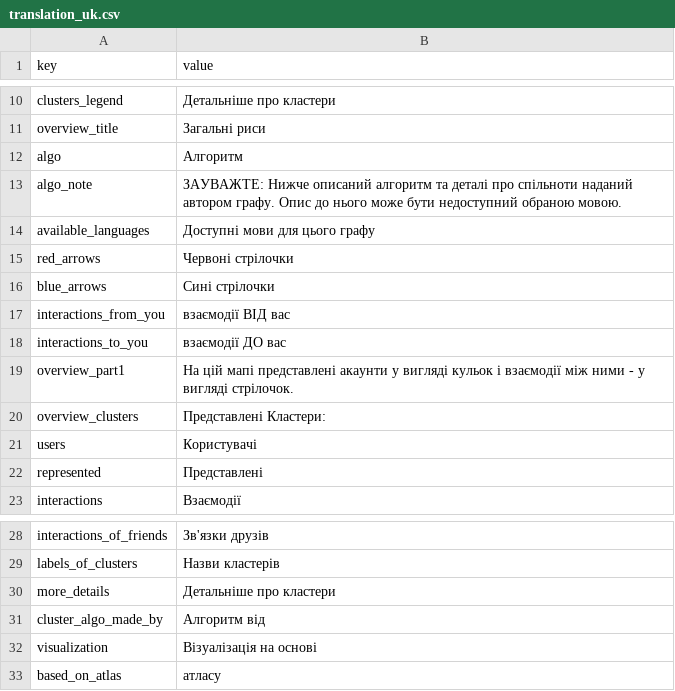
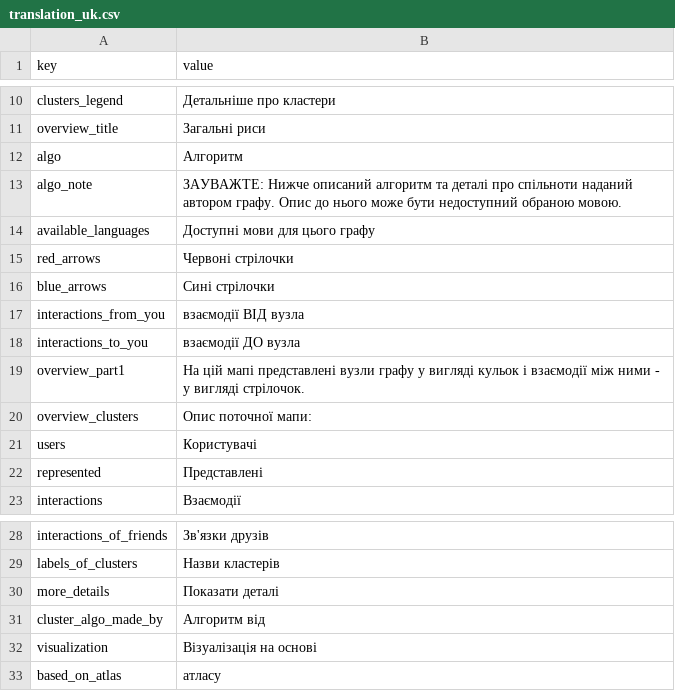
Before and after one commit to uabluerail/atlas, a CSV file: translation_uk.csv, drawn as a sheet; only a part is shown, gaps mark what is left out.

```diff
--- a/translation_uk.csv
+++ b/translation_uk.csv
@@ -16,6 +16,6 @@ red_arrows,"Червоні стрілочки"
 blue_arrows,"Сині стрілочки"
-interactions_from_you,"взаємодії ВІД вас"
-interactions_to_you,"взаємодії ДО вас"
-overview_part1,"На цій мапі представлені акаунти у вигляді кульок і взаємодії між ними - у вигляді стрілочок."
-overview_clusters,"Представлені Кластери:"
+interactions_from_you,"взаємодії ВІД вузла"
+interactions_to_you,"взаємодії ДО вузла"
+overview_part1,"На цій мапі представлені вузли графу у вигляді кульок і взаємодії між ними - у вигляді стрілочок."
+overview_clusters,"Опис поточної мапи:"
 users,"Користувачі"
@@ -29,3 +29,3 @@ interactions_of_friends,"Зв'язки друзів"
 labels_of_clusters,"Назви кластерів"
-more_details,"Детальніше про кластери"
+more_details,"Показати деталі"
 cluster_algo_made_by,"Алгоритм від"
```
Also changed, not shown: translation_en.csv, translation_pl.csv, 20 other files.
